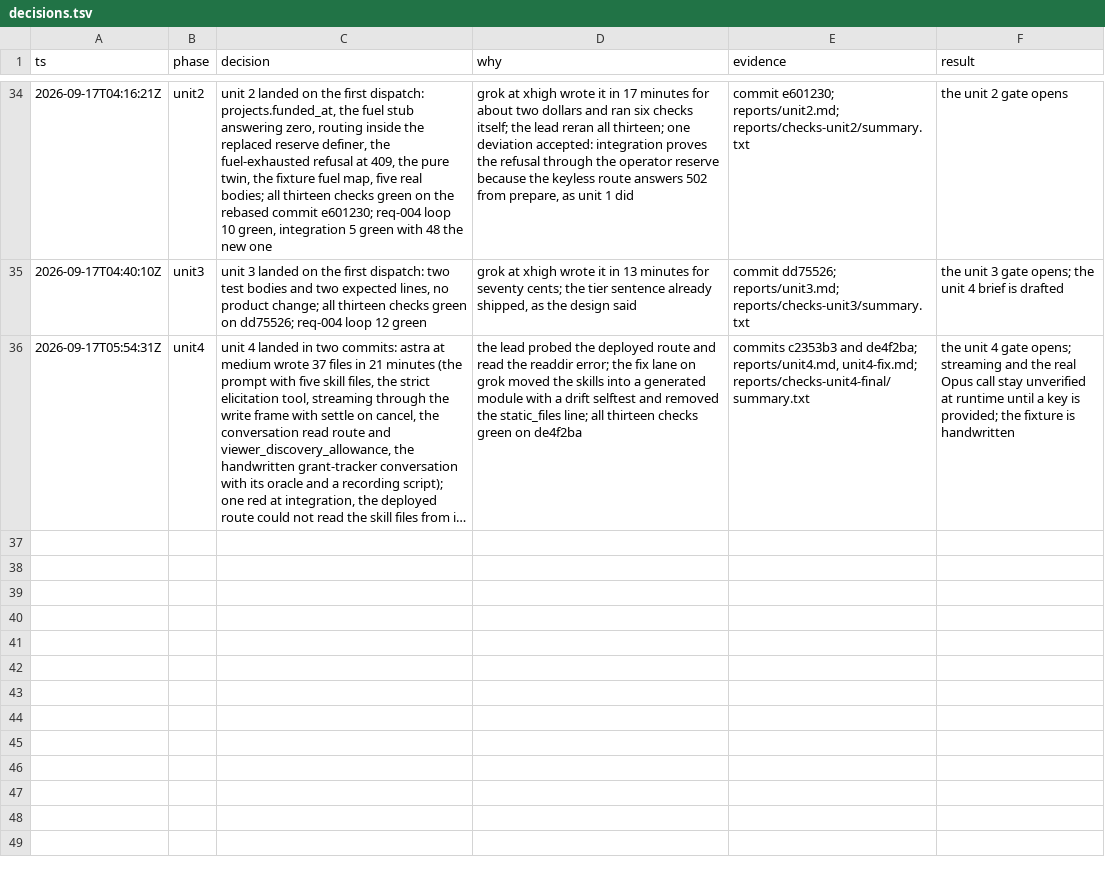
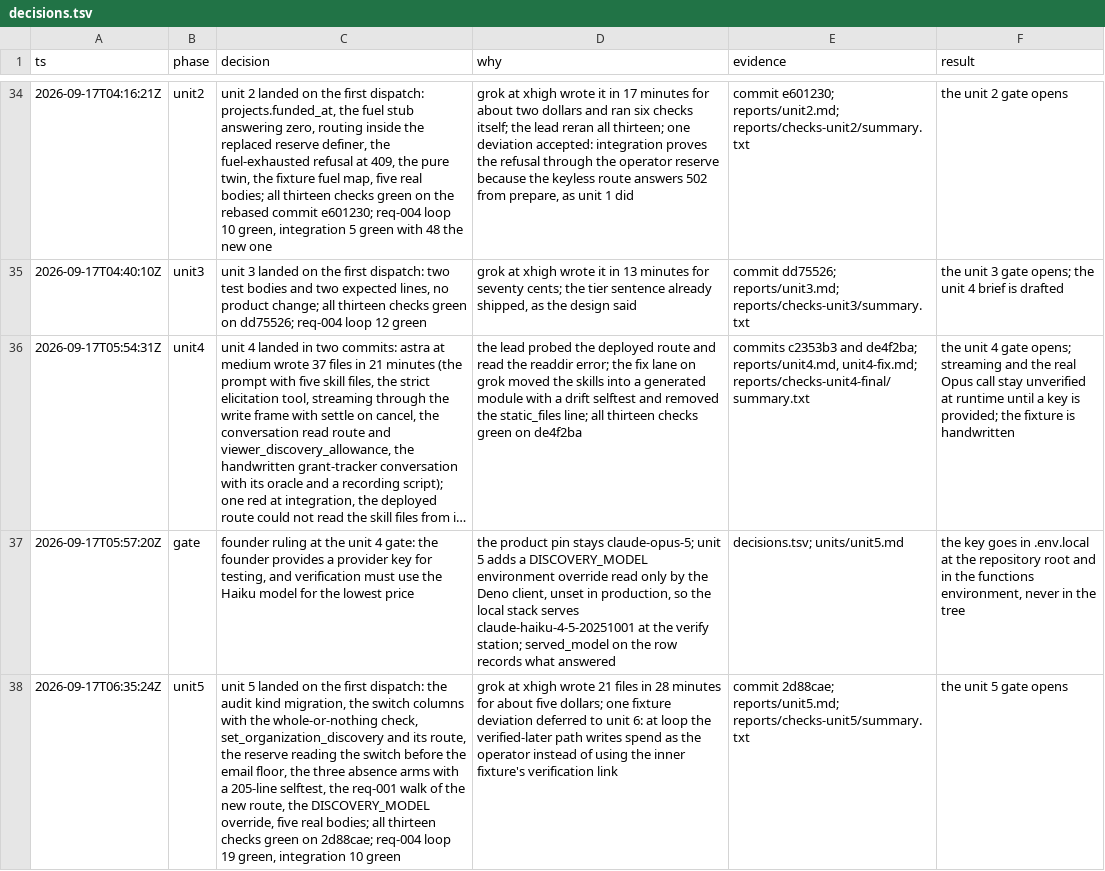
Before and after one commit to nirdrang/ai4good, a TSV file: loop/items/AI4DEV-132/decisions.tsv, drawn as a sheet; only a part is shown, gaps mark what is left out; long unchanged cells end in …; the diff names each change by its address in the sheet, - before the commit and + after, or states it on an @@ line.

```diff
--- a/loop/items/AI4DEV-132/decisions.tsv
+++ b/loop/items/AI4DEV-132/decisions.tsv
+row 37: 2026-09-17T05:57:20Z | gate | founder ruling at the unit 4 gate: the founder provides a provider key for testing, and verification must use the Haiku model for the lowest price | the product pin stays claude-opus-5; unit 5 adds a DISCOVERY_MODEL environment override read only by the Deno client, unset in production, so the local stack serves claude-haiku-4-5-20251001 at the verify station; served_model on the row records what answered | decisions.tsv; units/unit5.md | the key goes in .env.local at the repository root and in the functions environment, never in the tree
+row 38: 2026-09-17T06:35:24Z | unit5 | unit 5 landed on the first dispatch: the audit kind migration, the switch columns with the whole-or-nothing check, set_organization_discovery and its route, the reserve reading the switch before the email floor, the three absence arms with a 205-line selftest, the req-001 walk of the new route, the DISCOVERY_MODEL override, five real bodies; all thirteen checks green on 2d88cae; req-004 loop 19 green, integration 10 green | grok at xhigh wrote 21 files in 28 minutes for about five dollars; one fixture deviation deferred to unit 6: at loop the verified-later path writes spend as the operator instead of using the inner fixture's verification link | commit 2d88cae; reports/unit5.md; reports/checks-unit5/summary.txt | the unit 5 gate opens
```
Also changed, not shown: 27 other files.
